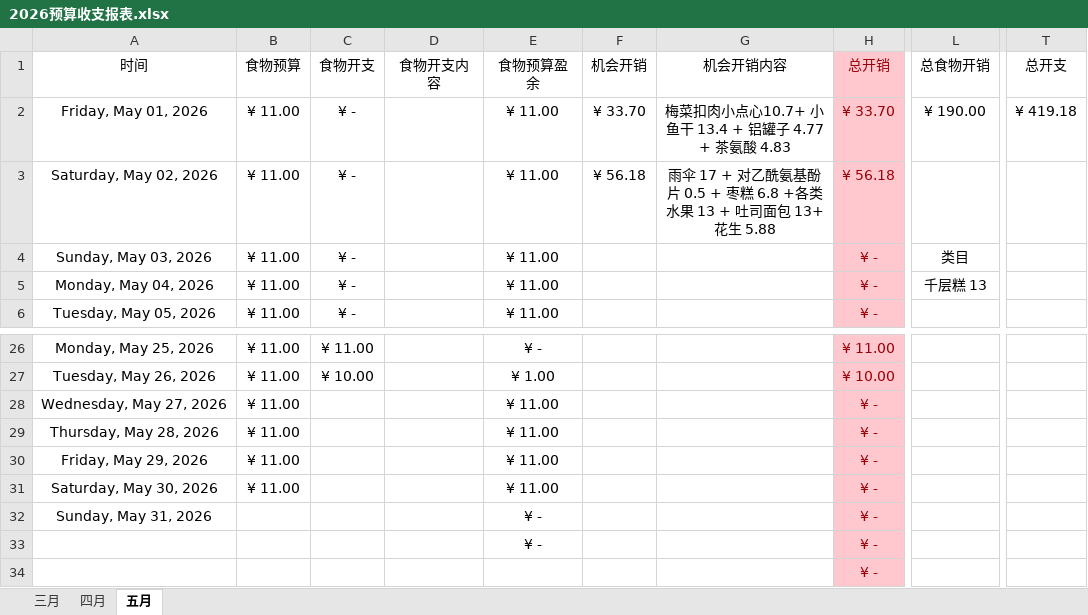
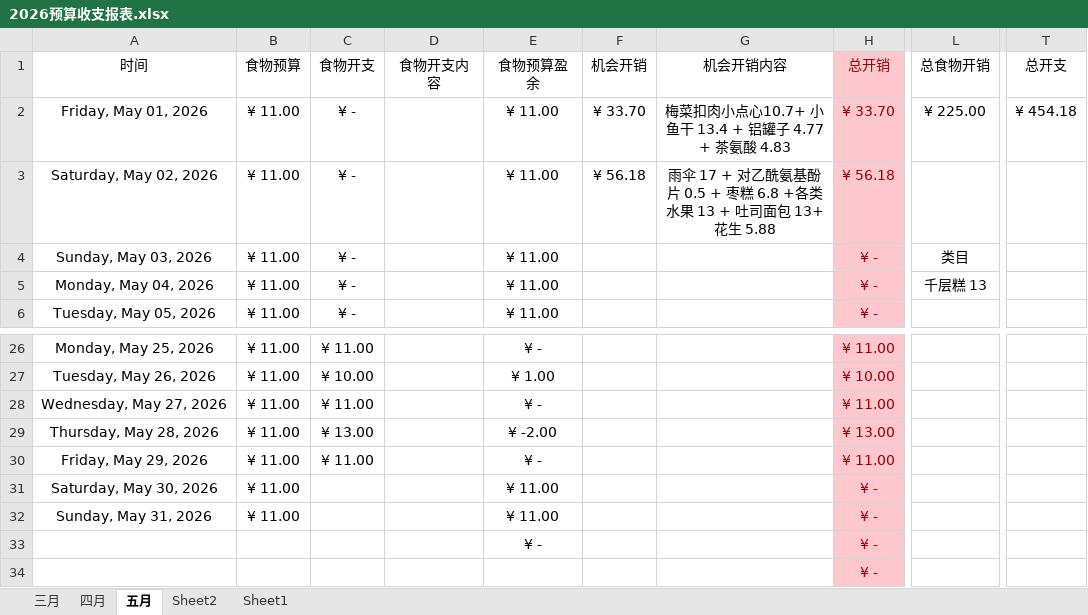
Before and after one commit to Camellia895/Camellia895.github.io, an Excel workbook: docs/表账/2026/2026预算收支报表.xlsx, sheet 五月, drawn as a sheet; only a part is shown, gaps mark what is left out; values as stored, in another font and other column widths than the file's, no borders; the diff names each change by its address in the sheet, - before the commit and + after, or states it on an @@ line.

```diff
--- a/docs/表账/2026/2026预算收支报表.xlsx (sheet 五月)
+++ b/docs/表账/2026/2026预算收支报表.xlsx (sheet 五月)
+sheet tab: Sheet2
+sheet tab: Sheet1
-L2 (总食物开销): ¥ 190.00
+L2 (总食物开销): ¥ 225.00
-T2 (总开支): ¥ 419.18
+T2 (总开支): ¥ 454.18
-C28 (食物开支): (empty)
+C28 (食物开支): ¥ 11.00
-E28 (食物预算盈余): ¥ 11.00
+E28 (食物预算盈余): ¥ -
-H28 (总开销): ¥ -
+H28 (总开销): ¥ 11.00
-C29 (食物开支): (empty)
+C29 (食物开支): ¥ 13.00
-E29 (食物预算盈余): ¥ 11.00
+E29 (食物预算盈余): ¥ -2.00
-H29 (总开销): ¥ -
+H29 (总开销): ¥ 13.00
-C30 (食物开支): (empty)
+C30 (食物开支): ¥ 11.00
-E30 (食物预算盈余): ¥ 11.00
+E30 (食物预算盈余): ¥ -
-H30 (总开销): ¥ -
+H30 (总开销): ¥ 11.00
-B32 (食物预算): (empty)
+B32 (食物预算): ¥ 11.00
-E32 (食物预算盈余): ¥ -
+E32 (食物预算盈余): ¥ 11.00
```
Also changed, not shown: docs/表账/2026/2026健康检测.xlsx, 14 other files.
